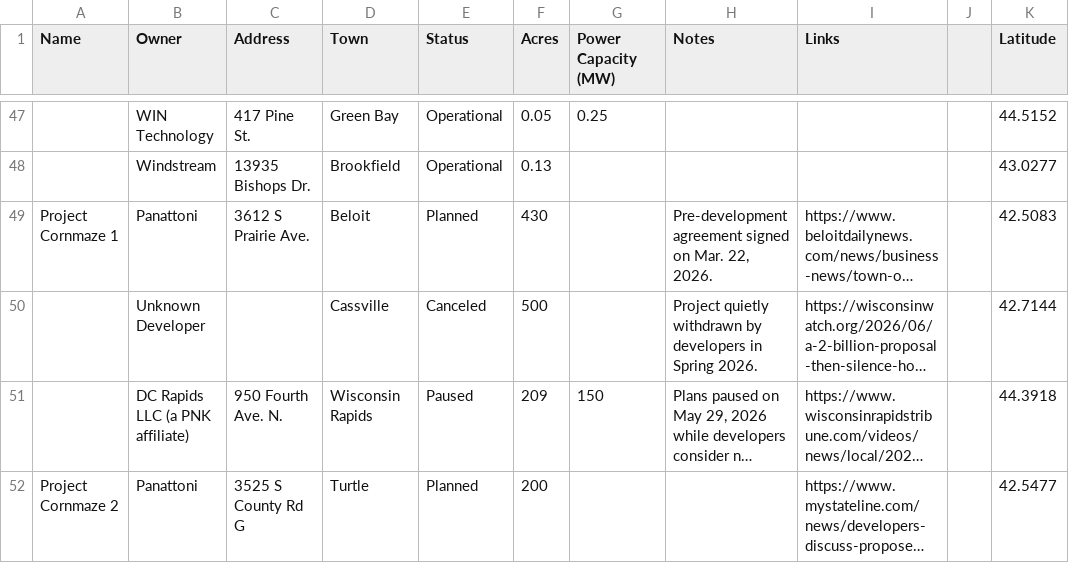
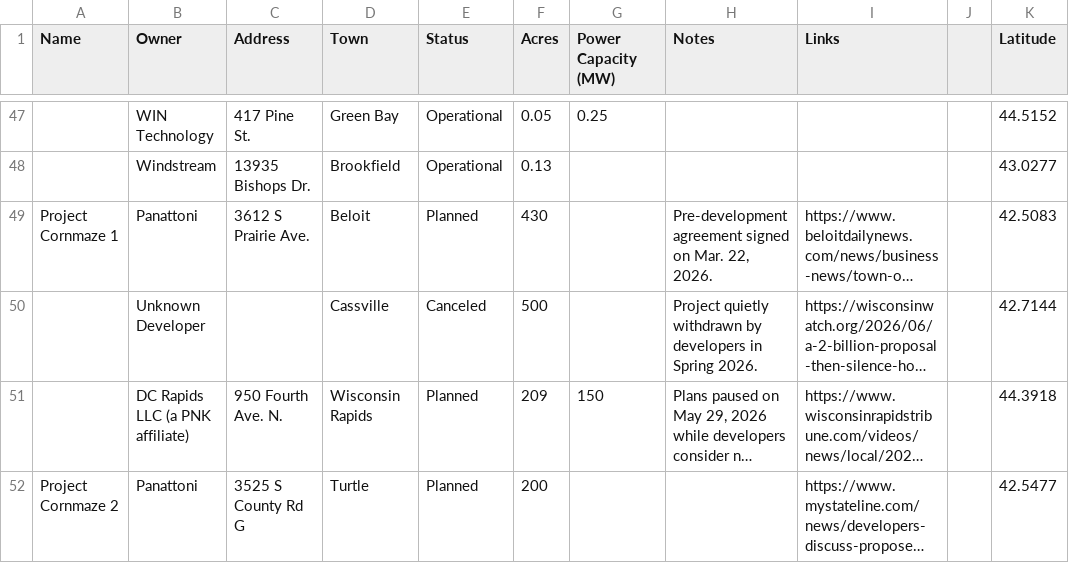
Before and after one commit to annahaensch/wisconsin_data_center_map, a CSV file: data/data_centers.csv, drawn as a sheet; only a part is shown, gaps mark what is left out; long unchanged cells end in …; the diff names each change by its address in the sheet, - before the commit and + after, or states it on an @@ line.

```diff
--- a/data/data_centers.csv
+++ b/data/data_centers.csv
-E51 (Status): Paused
+E51 (Status): Planned
```
